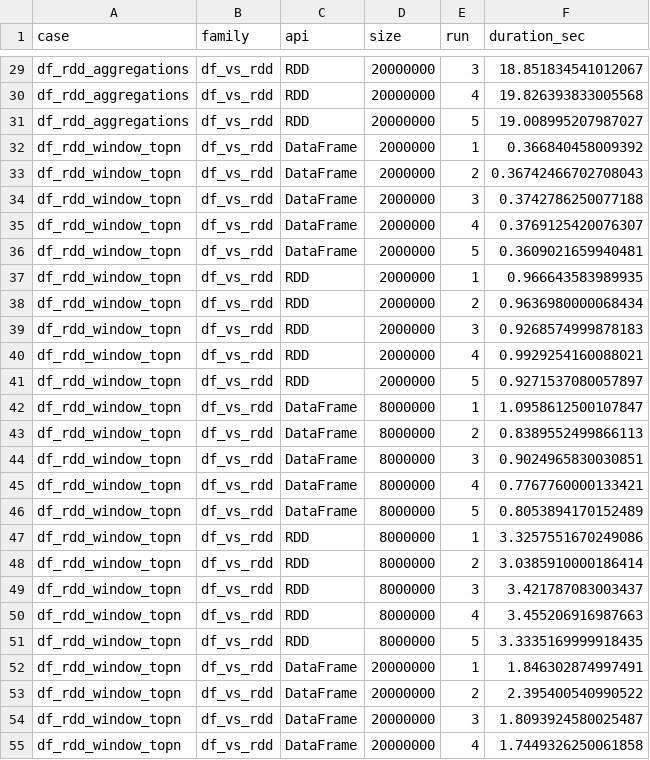
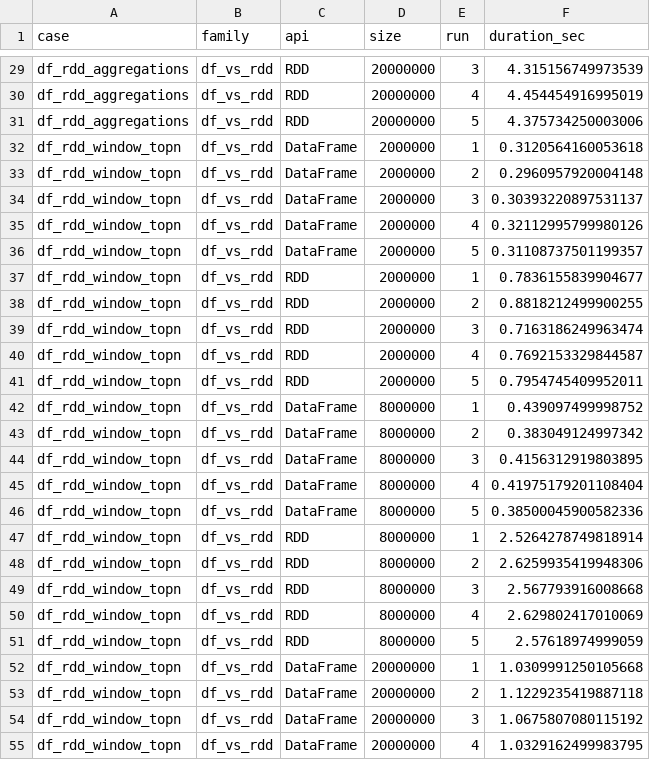
Before and after one commit to krevetka-is-afk/pipelines, a CSV file: artifacts/raw_results.csv, drawn as a sheet; only a part is shown, gaps mark what is left out; the diff covers the shown part only; the diff names each change by its address in the sheet, - before the commit and + after, or states it on an @@ line.

```diff
--- a/artifacts/raw_results.csv
+++ b/artifacts/raw_results.csv
-F29 (duration_sec): 18.851834541012067
+F29 (duration_sec): 4.315156749973539
-F30 (duration_sec): 19.826393833005568
+F30 (duration_sec): 4.454454916995019
-F31 (duration_sec): 19.008995207987027
+F31 (duration_sec): 4.375734250003006
-F32 (duration_sec): 0.366840458009392
+F32 (duration_sec): 0.3120564160053618
-F33 (duration_sec): 0.36742466702708043
+F33 (duration_sec): 0.2960957920004148
-F34 (duration_sec): 0.3742786250077188
+F34 (duration_sec): 0.30393220897531137
-F35 (duration_sec): 0.3769125420076307
+F35 (duration_sec): 0.32112995799980126
-F36 (duration_sec): 0.3609021659940481
+F36 (duration_sec): 0.31108737501199357
-F37 (duration_sec): 0.966643583989935
+F37 (duration_sec): 0.7836155839904677
-F38 (duration_sec): 0.9636980000068434
+F38 (duration_sec): 0.8818212499900255
-F39 (duration_sec): 0.9268574999878183
+F39 (duration_sec): 0.7163186249963474
-F40 (duration_sec): 0.9929254160088021
+F40 (duration_sec): 0.7692153329844587
-F41 (duration_sec): 0.9271537080057897
+F41 (duration_sec): 0.7954745409952011
-F42 (duration_sec): 1.0958612500107847
+F42 (duration_sec): 0.439097499998752
-F43 (duration_sec): 0.8389552499866113
+F43 (duration_sec): 0.383049124997342
-F44 (duration_sec): 0.9024965830030851
+F44 (duration_sec): 0.4156312919803895
-F45 (duration_sec): 0.7767760000133421
+F45 (duration_sec): 0.41975179201108404
-F46 (duration_sec): 0.8053894170152489
+F46 (duration_sec): 0.38500045900582336
-F47 (duration_sec): 3.3257551670249086
+F47 (duration_sec): 2.5264278749818914
-F48 (duration_sec): 3.0385910000186414
+F48 (duration_sec): 2.6259935419948306
-F49 (duration_sec): 3.421787083003437
+F49 (duration_sec): 2.567793916008668
-F50 (duration_sec): 3.455206916987663
+F50 (duration_sec): 2.629802417010069
-F51 (duration_sec): 3.3335169999918435
+F51 (duration_sec): 2.57618974999059
-F52 (duration_sec): 1.846302874997491
+F52 (duration_sec): 1.0309991250105668
-F53 (duration_sec): 2.395400540990522
+F53 (duration_sec): 1.1229235419887118
-F54 (duration_sec): 1.8093924580025487
+F54 (duration_sec): 1.0675807080115192
-F55 (duration_sec): 1.7449326250061858
+F55 (duration_sec): 1.0329162499983795
```
Also changed, not shown: 123 edited cells elsewhere in this file, artifacts/summary_results.csv, 15 other files.
